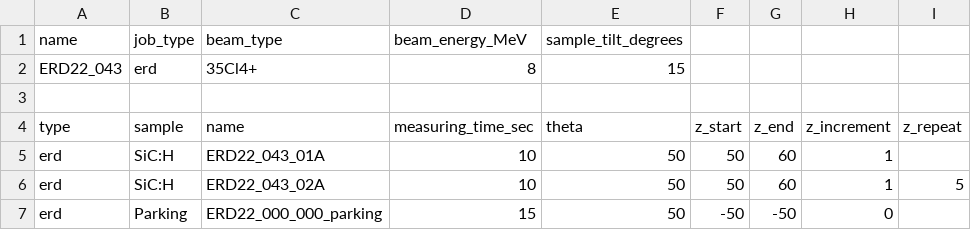
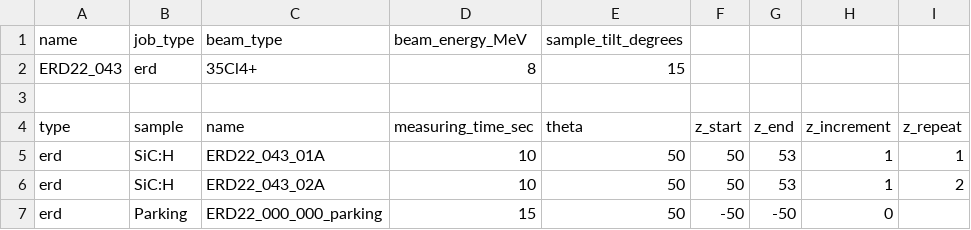
Before and after one commit to micjo/waspy, a CSV file: projects/mill/job_templates/erd.csv, drawn as a sheet.

```diff
--- a/projects/mill/job_templates/erd.csv
+++ b/projects/mill/job_templates/erd.csv
@@ -4,4 +4,4 @@ ERD22_043,erd,35Cl4+,8,15,,,,
 type,sample,name,measuring_time_sec,theta,z_start,z_end,z_increment,z_repeat
-erd,SiC:H,ERD22_043_01A,10,50,50,60,1,
-erd,SiC:H,ERD22_043_02A,10,50,50,60,1,5
+erd,SiC:H,ERD22_043_01A,10,50,50,53,1,1
+erd,SiC:H,ERD22_043_02A,10,50,50,53,1,2
 erd,Parking,ERD22_000_000_parking,15,50,-50,-50,0,
```
Also changed, not shown: 7 other files.
